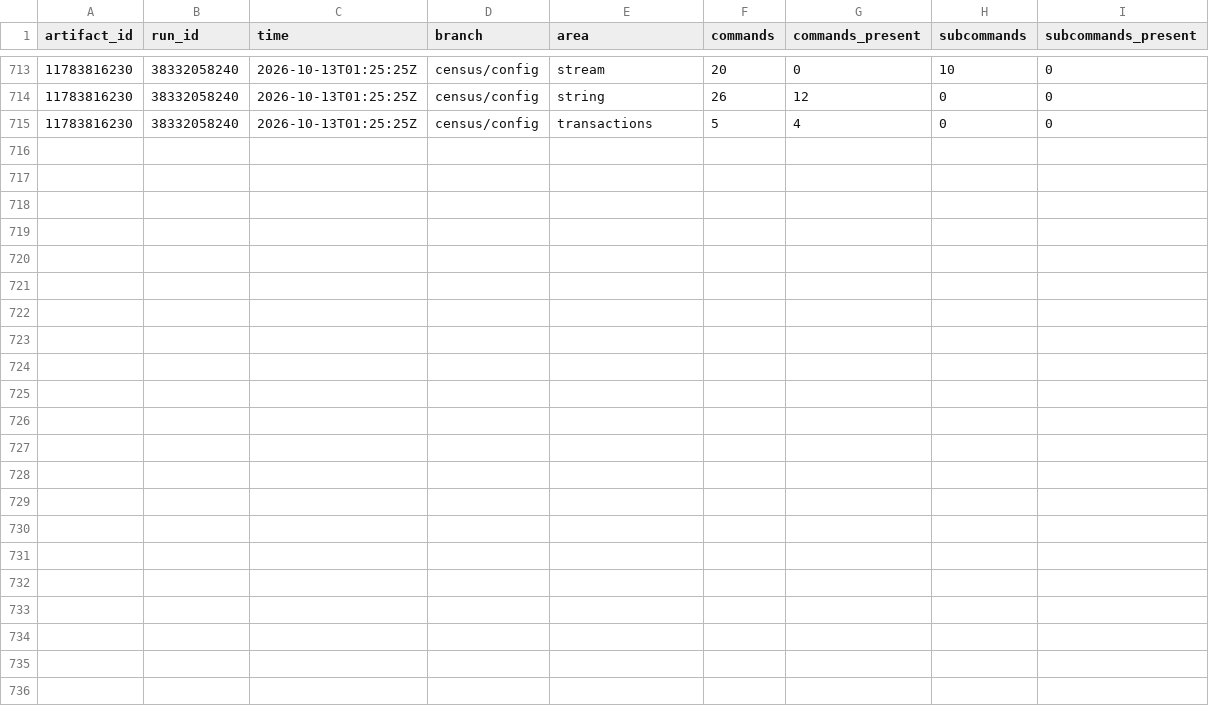
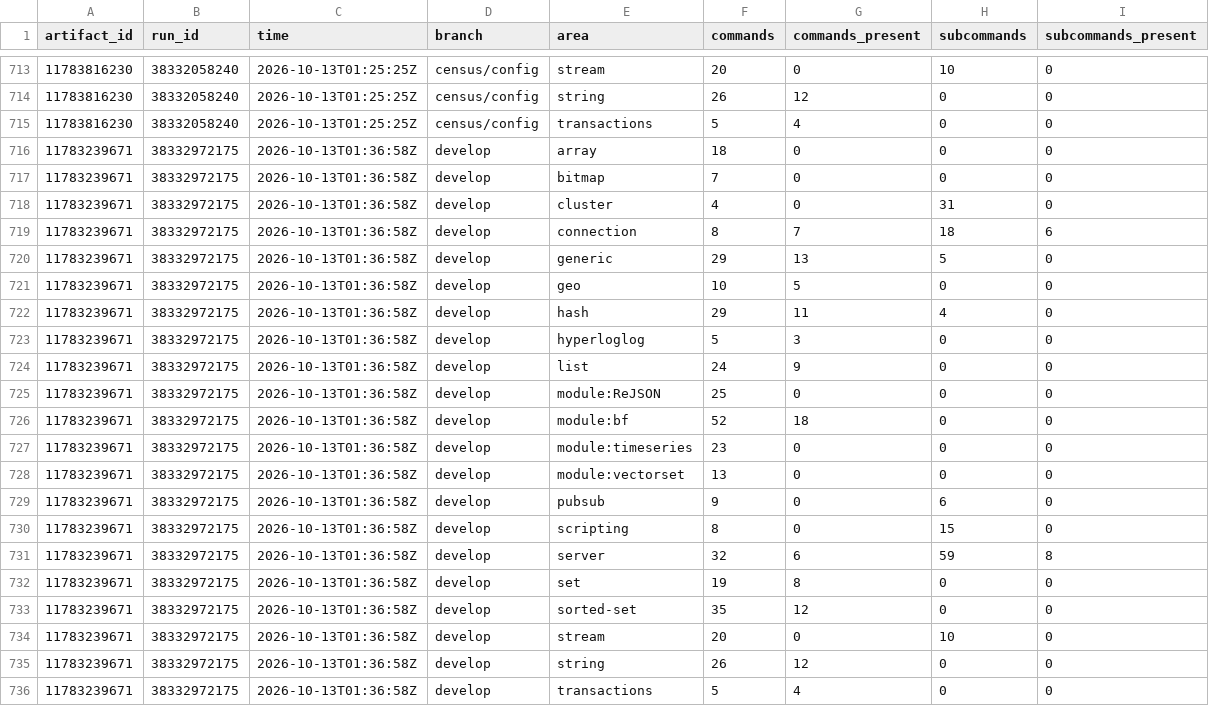
Before and after one commit to brandopakel/keel, a CSV file: census/areas.csv, drawn as a sheet; only a part is shown, gaps mark what is left out; the diff names each change by its address in the sheet, - before the commit and + after, or states it on an @@ line.

```diff
--- a/census/areas.csv
+++ b/census/areas.csv
+row 716: 11783239671 | 38332972175 | 2026-10-13T01:36:58Z | develop | array | 18 | 0 | 0 | 0
+row 717: 11783239671 | 38332972175 | 2026-10-13T01:36:58Z | develop | bitmap | 7 | 0 | 0 | 0
+row 718: 11783239671 | 38332972175 | 2026-10-13T01:36:58Z | develop | cluster | 4 | 0 | 31 | 0
+row 719: 11783239671 | 38332972175 | 2026-10-13T01:36:58Z | develop | connection | 8 | 7 | 18 | 6
+row 720: 11783239671 | 38332972175 | 2026-10-13T01:36:58Z | develop | generic | 29 | 13 | 5 | 0
+row 721: 11783239671 | 38332972175 | 2026-10-13T01:36:58Z | develop | geo | 10 | 5 | 0 | 0
+row 722: 11783239671 | 38332972175 | 2026-10-13T01:36:58Z | develop | hash | 29 | 11 | 4 | 0
+row 723: 11783239671 | 38332972175 | 2026-10-13T01:36:58Z | develop | hyperloglog | 5 | 3 | 0 | 0
+row 724: 11783239671 | 38332972175 | 2026-10-13T01:36:58Z | develop | list | 24 | 9 | 0 | 0
+row 725: 11783239671 | 38332972175 | 2026-10-13T01:36:58Z | develop | module:ReJSON | 25 | 0 | 0 | 0
+row 726: 11783239671 | 38332972175 | 2026-10-13T01:36:58Z | develop | module:bf | 52 | 18 | 0 | 0
+row 727: 11783239671 | 38332972175 | 2026-10-13T01:36:58Z | develop | module:timeseries | 23 | 0 | 0 | 0
+row 728: 11783239671 | 38332972175 | 2026-10-13T01:36:58Z | develop | module:vectorset | 13 | 0 | 0 | 0
+row 729: 11783239671 | 38332972175 | 2026-10-13T01:36:58Z | develop | pubsub | 9 | 0 | 6 | 0
+row 730: 11783239671 | 38332972175 | 2026-10-13T01:36:58Z | develop | scripting | 8 | 0 | 15 | 0
+row 731: 11783239671 | 38332972175 | 2026-10-13T01:36:58Z | develop | server | 32 | 6 | 59 | 8
+row 732: 11783239671 | 38332972175 | 2026-10-13T01:36:58Z | develop | set | 19 | 8 | 0 | 0
+row 733: 11783239671 | 38332972175 | 2026-10-13T01:36:58Z | develop | sorted-set | 35 | 12 | 0 | 0
+row 734: 11783239671 | 38332972175 | 2026-10-13T01:36:58Z | develop | stream | 20 | 0 | 10 | 0
+row 735: 11783239671 | 38332972175 | 2026-10-13T01:36:58Z | develop | string | 26 | 12 | 0 | 0
+row 736: 11783239671 | 38332972175 | 2026-10-13T01:36:58Z | develop | transactions | 5 | 4 | 0 | 0
```
Also changed, not shown: census/argument-areas.csv, census/argument-runs.csv, 8 other files.
